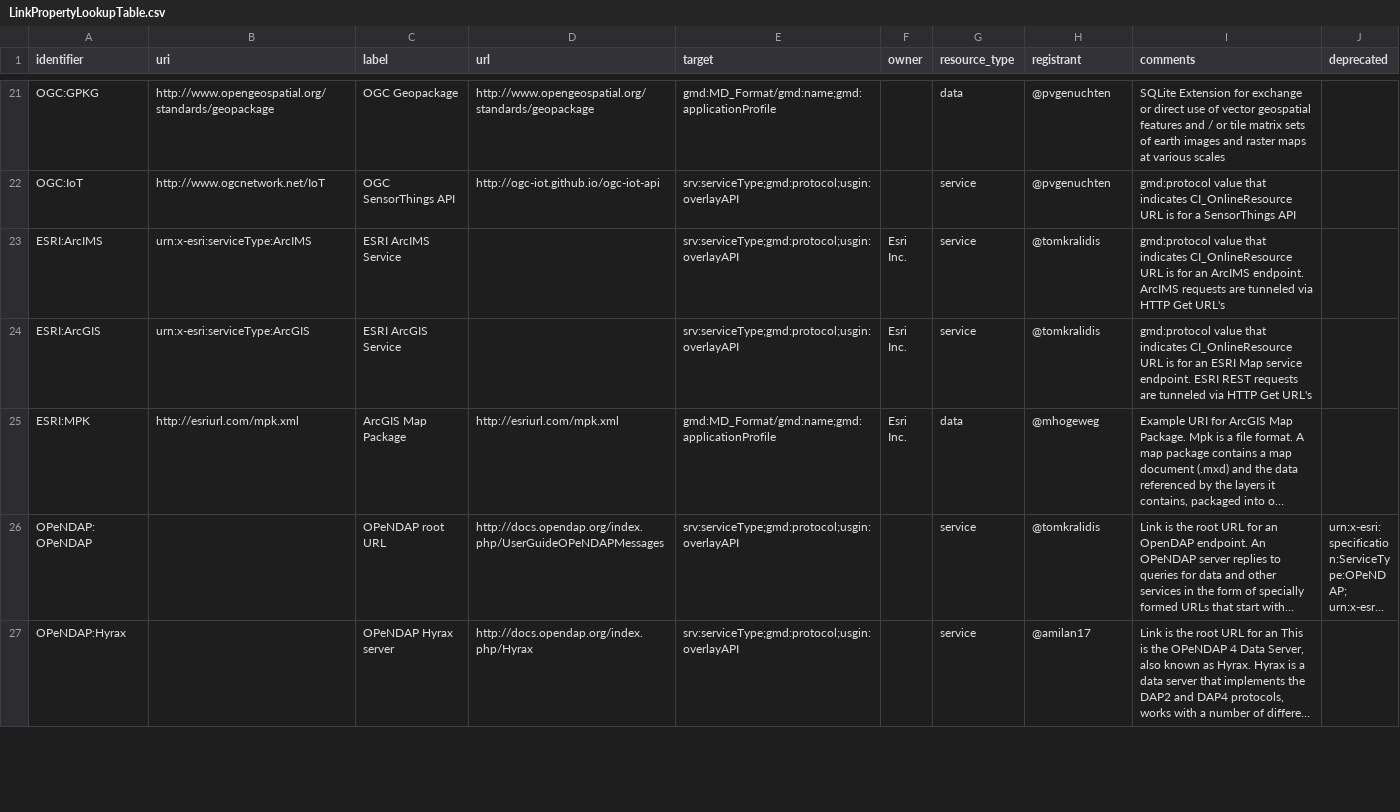
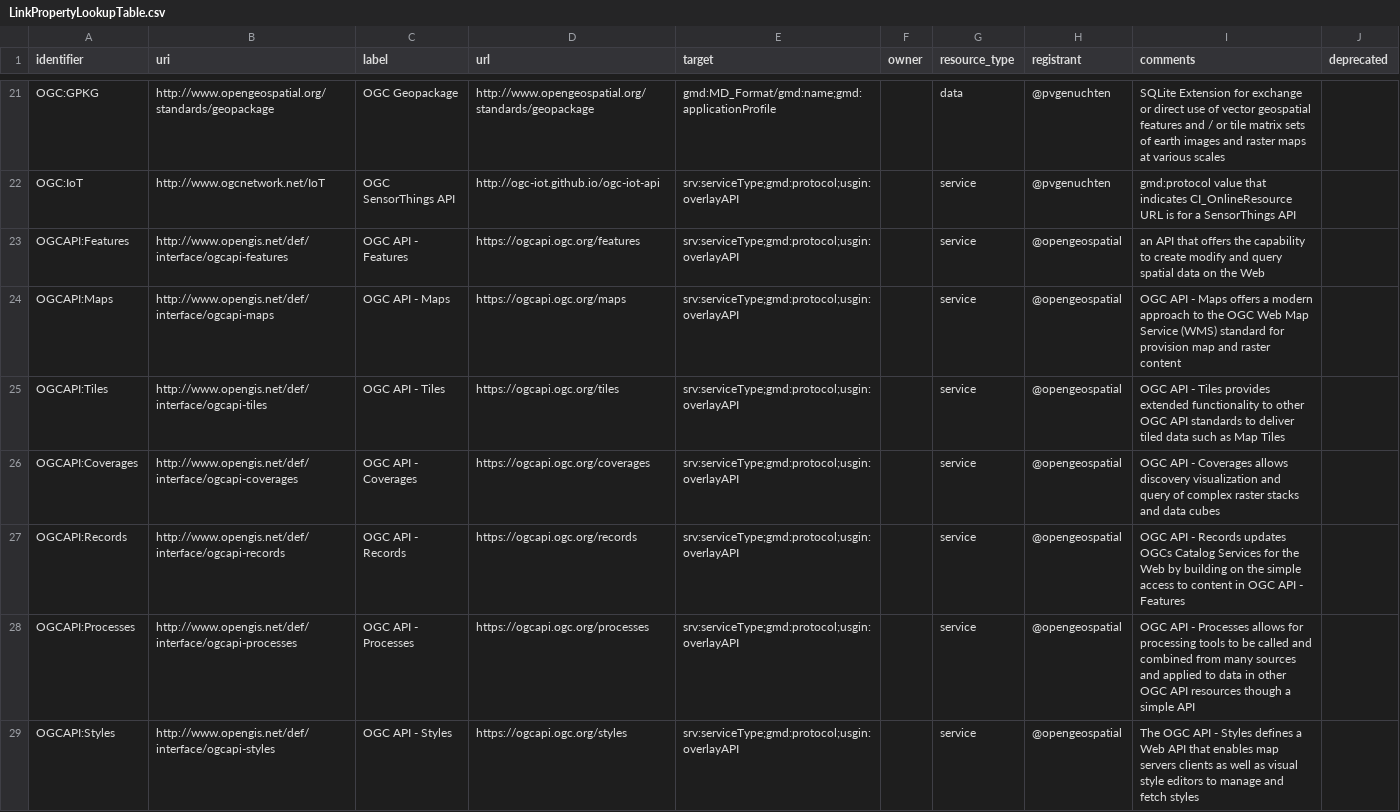
Before and after one commit to OSGeo/Cat-Interop, a CSV file: LinkPropertyLookupTable.csv, drawn as a sheet; only a part is shown, gaps mark what is left out; the shorter side is filled out with more unchanged rows; long unchanged cells end in …; the diff covers the shown part only.

Commit message:
add ogcapi types to list (#38)
* add ogcapi types to list, for use in ogcapi client software

* updated with latest ogc-api standards
comment from Tom

```diff
--- a/LinkPropertyLookupTable.csv
+++ b/LinkPropertyLookupTable.csv
@@ -22 +22,8 @@ OGC:GPKG,http://www.opengeospatial.org/standards/geopackage,OGC Geopackage,http:
 OGC:IoT,http://www.ogcnetwork.net/IoT,OGC SensorThings API,http://ogc-iot.github.io/ogc-iot-api,srv:serviceType;gmd:protocol;usgin:overlayAPI,,service,@pvgenuchten,gmd:protocol value that indicates CI_OnlineResource URL is for a SensorThings API,
+OGCAPI:Features,http://www.opengis.net/def/interface/ogcapi-features,OGC API - Features,https://ogcapi.ogc.org/features,srv:serviceType;gmd:protocol;usgin:overlayAPI,,service,@opengeospatial,an API that offers the capability to create modify and query spatial data on the Web,
+OGCAPI:Maps,http://www.opengis.net/def/interface/ogcapi-maps,OGC API - Maps,https://ogcapi.ogc.org/maps,srv:serviceType;gmd:protocol;usgin:overlayAPI,,service,@opengeospatial,OGC API - Maps offers a modern approach to the OGC Web Map Service (WMS) standard for provision map and raster content,
+OGCAPI:Tiles,http://www.opengis.net/def/interface/ogcapi-tiles,OGC API - Tiles,https://ogcapi.ogc.org/tiles,srv:serviceType;gmd:protocol;usgin:overlayAPI,,service,@opengeospatial,OGC API - Tiles provides extended functionality to other OGC API standards to deliver tiled data such as Map Tiles,
+OGCAPI:Coverages,http://www.opengis.net/def/interface/ogcapi-coverages,OGC API - Coverages,https://ogcapi.ogc.org/coverages,srv:serviceType;gmd:protocol;usgin:overlayAPI,,service,@opengeospatial,OGC API - Coverages allows discovery visualization and query of complex raster stacks and data cubes,
+OGCAPI:Records,http://www.opengis.net/def/interface/ogcapi-records,OGC API - Records,https://ogcapi.ogc.org/records,srv:serviceType;gmd:protocol;usgin:overlayAPI,,service,@opengeospatial,OGC API - Records updates OGCs Catalog Services for the Web by building on the simple access to content in OGC API - Features,
+OGCAPI:Processes,http://www.opengis.net/def/interface/ogcapi-processes,OGC API - Processes,https://ogcapi.ogc.org/processes,srv:serviceType;gmd:protocol;usgin:overlayAPI,,service,@opengeospatial,OGC API - Processes allows for processing tools to be called and combined from many sources and applied to data in other OGC API resources though a simple API,
+OGCAPI:Styles,http://www.opengis.net/def/interface/ogcapi-styles,OGC API - Styles,https://ogcapi.ogc.org/styles,srv:serviceType;gmd:protocol;usgin:overlayAPI,,service,@opengeospatial,The OGC API - Styles defines a Web API that enables map servers clients as well as visual style editors to manage and fetch styles,
```
Also changed, not shown: 7 added rows elsewhere in this file.
